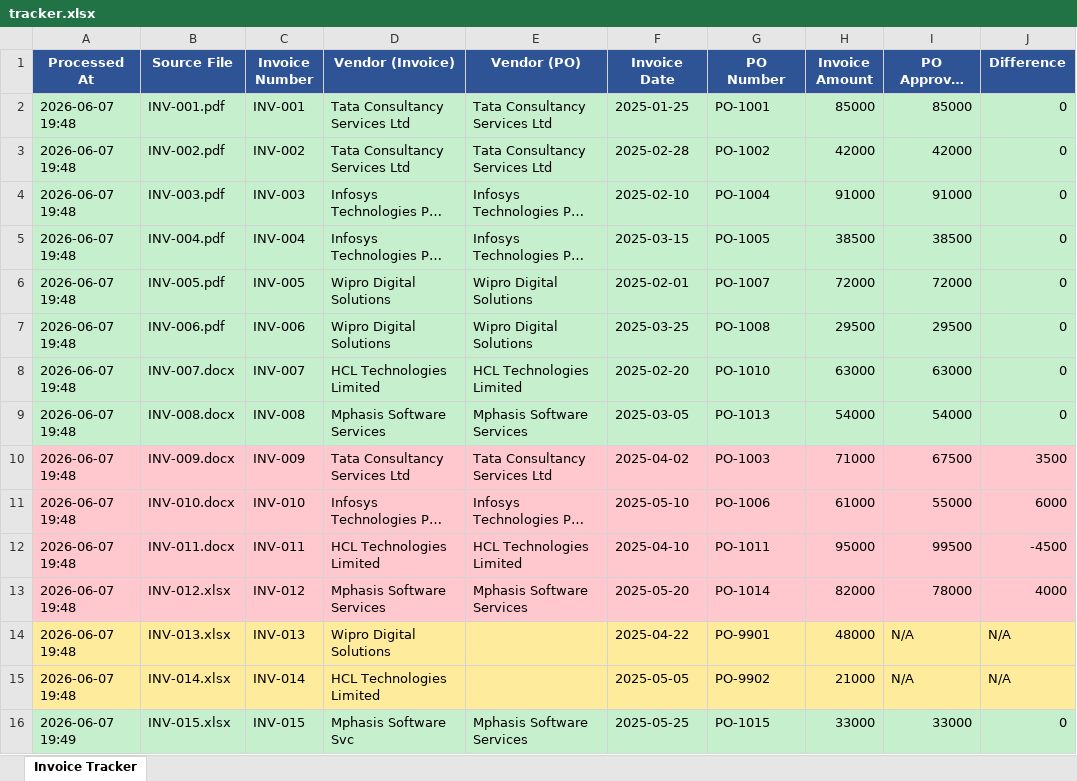
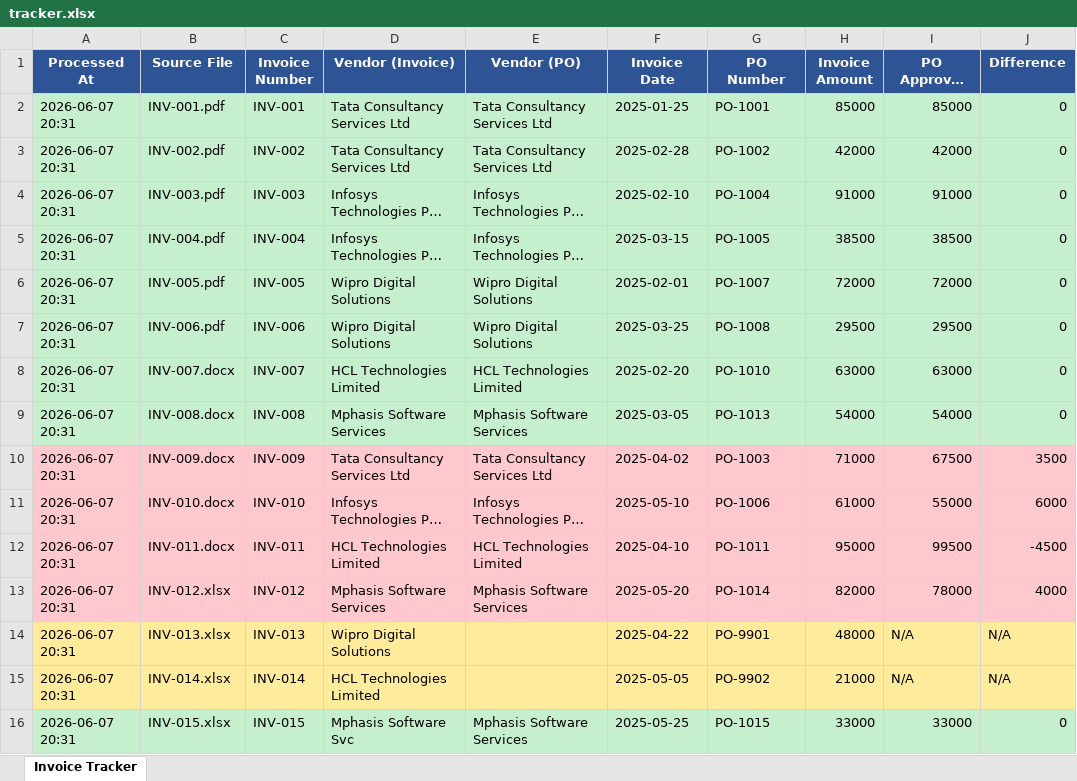
Before and after one commit to cosmos3k/ANSR-Assignment, an Excel workbook: invoices/output/tracker.xlsx, sheet Invoice Tracker, drawn as a sheet; only a part is shown; long unchanged cells end in …; values as stored, in another font and other column widths than the file's, no borders; the diff names each change by its address in the sheet, - before the commit and + after, or states it on an @@ line.

```diff
--- a/invoices/output/tracker.xlsx (sheet Invoice Tracker)
+++ b/invoices/output/tracker.xlsx (sheet Invoice Tracker)
-A2:A15 (Processed At): 2026-06-07 19:48
+A2:A15 (Processed At): 2026-06-07 20:31
-A16 (Processed At): 2026-06-07 19:49
+A16 (Processed At): 2026-06-07 20:31
```
Also changed, not shown: 2 other files.
